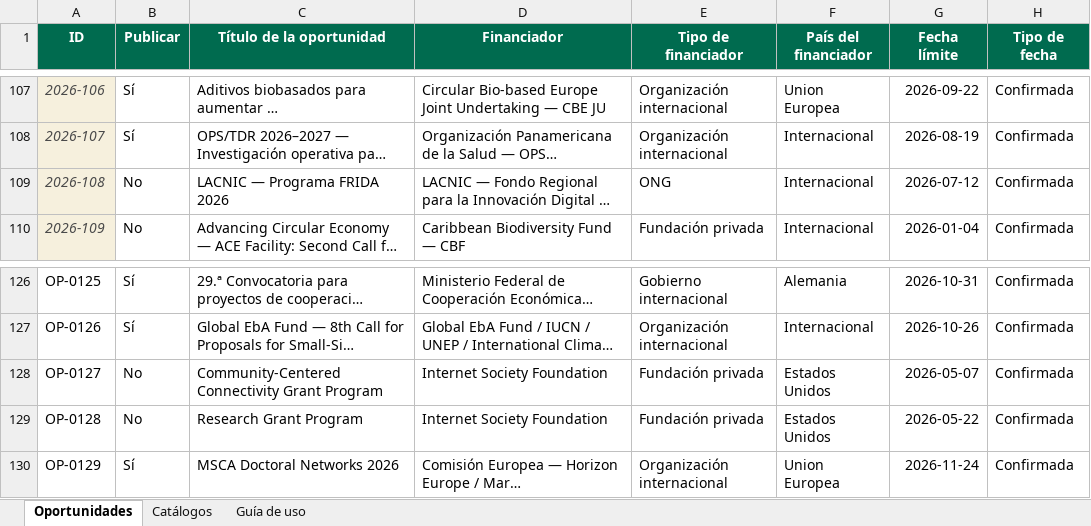
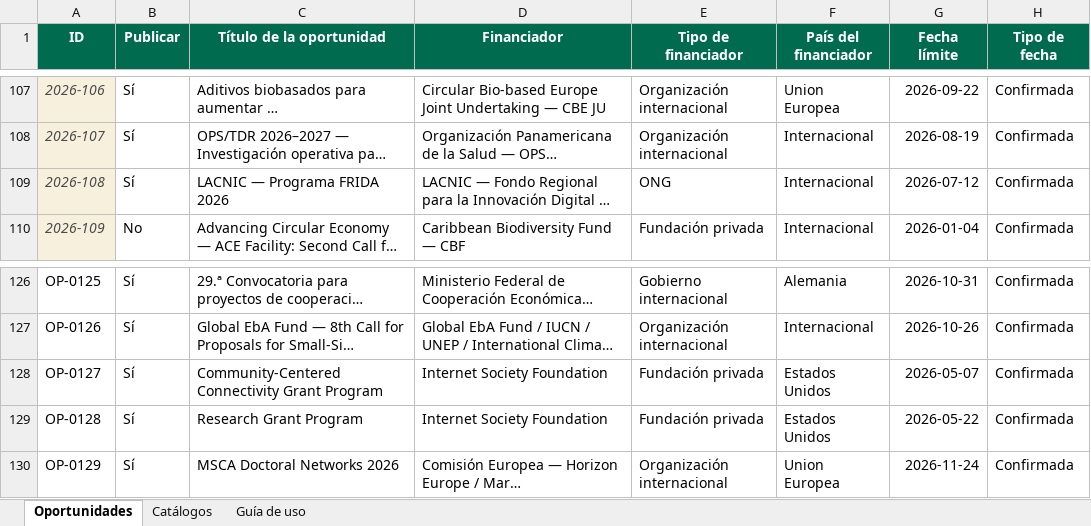
Before and after one commit to wilintec/oportunidades-financiacion-unphu, an Excel workbook: datos/oportunidades_financiacion.xlsx, sheet Oportunidades, drawn as a sheet; only a part is shown, gaps mark what is left out; long unchanged cells end in …; values as stored, in another font and other column widths than the file's, no borders; conditional formats and table styles not drawn; the diff names each change by its address in the sheet, - before the commit and + after, or states it on an @@ line.

Commit message:
Add files via upload

```diff
--- a/datos/oportunidades_financiacion.xlsx (sheet Oportunidades)
+++ b/datos/oportunidades_financiacion.xlsx (sheet Oportunidades)
-B109 (Publicar): No
+B109 (Publicar): Sí
-B128:B129 (Publicar): No
+B128:B129 (Publicar): Sí
```
